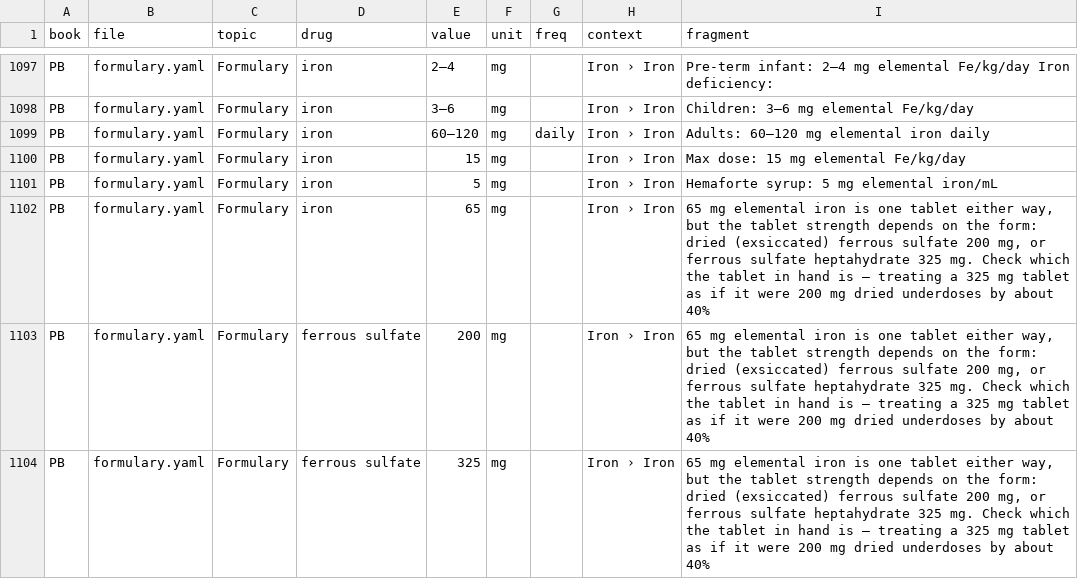
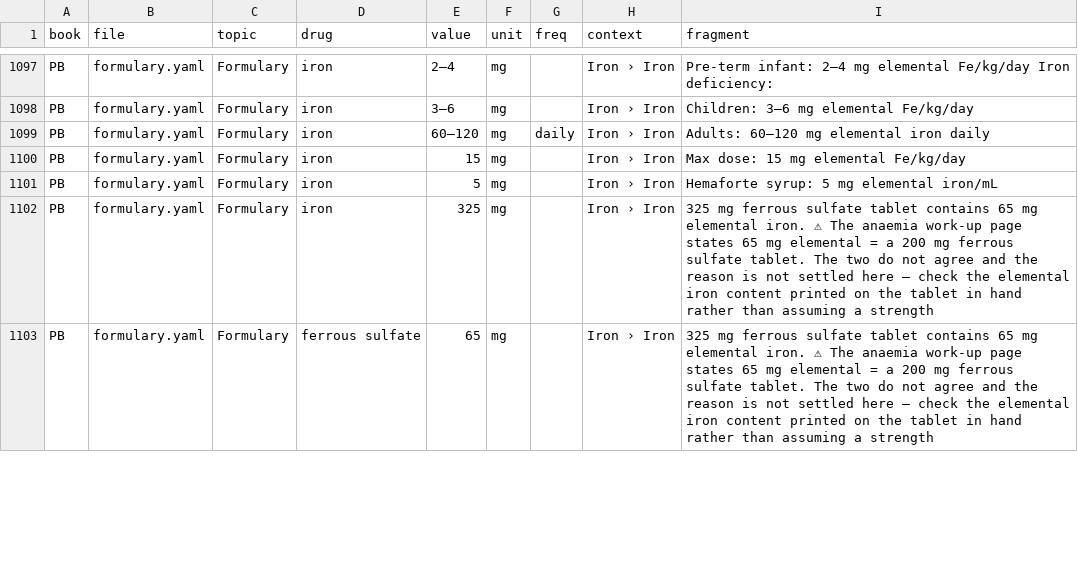
Before and after one commit to fhir-fli/orbweaver, a TSV file: tool/crossbook/doses.tsv, drawn as a sheet; only a part is shown, gaps mark what is left out; the diff covers the shown part only; the diff names each change by its address in the sheet, - before the commit and + after, or states it on an @@ line.

Commit message:
Revert two unsourced clinical claims I introduced today
Asked whether the findings were real or invented, I re-checked provenance
on everything applied today. Two claims were my own recall, not a checked
source, and both had been written into the books.

Piperaquine: I changed the malaria page from a flat 18 mg/kg to '24 mg/kg
under 25 kg, 18 at or above'. The WHO print says 18 mg/kg at all weights.
The page was faithful and I overwrote it from memory. Reverted. The
formulary's conflicting ~24 mg/kg is now a question for OpenEvidence.

Ferrous sulfate: I wrote that 200 mg dried and 325 mg heptahydrate both
contain 65 mg elemental iron. The ProtocolBook print says 325 mg contains
65 mg; the anaemia page's 200 mg is what differs. My explanation was
plausible and unverified. Reverted. Both pages now flag that they
disagree and say to check the elemental iron printed on the tablet,
without explaining why.

Both inventions happened while fixing a real discrepancy the tooling had
surfaced. The tool was right that the pages disagreed. The invention was
in supplying the reason. Finding a disagreement and resolving it are
different acts and only the first is mine.

Provenance of everything else applied today is now written out in the
findings record: what was quoted from print, what came from an OE ruling,
what is structural, what is derived arithmetic, and the two figures taken
from our own pages that a source has not confirmed.

```diff
--- a/tool/crossbook/doses.tsv
+++ b/tool/crossbook/doses.tsv
-E1102 (value): 65
+E1102 (value): 325
-I1102:I1103 (fragment): 65 mg elemental iron is one tablet either way, but the tablet strength depends on the form: dried (exsiccated) ferrous sulfate 200 mg, or ferrous sulfate heptahydrate 325 mg. Check which the tablet in hand is — treating a 325 mg tablet as if it were 200 mg dried underdoses by about 40%
+I1102:I1103 (fragment): 325 mg ferrous sulfate tablet contains 65 mg elemental iron. ⚠ The anaemia work-up page states 65 mg elemental = a 200 mg ferrous sulfate tablet. The two do not agree and the reason is not settled here — check the elemental iron content printed on the tablet in hand rather than assuming a strength
-E1103 (value): 200
+E1103 (value): 65
-row 1104: PB | formulary.yaml | Formulary | ferrous sulfate | 325 | mg |  | Iron › Iron | 65 mg elemental iron is one tablet either way, but the tablet strength depends on the form: dried (exsiccated) ferrous sulfate 200 mg, or ferrous sulfate heptahydrate 325 mg. Check which the tablet in hand is — treating a 325 mg tablet as if it were 200 mg dried underdoses by about 40%
```
Also changed, not shown: 2 removed rows and 9 edited cells elsewhere in this file, tool/formulary_page_parity_baseline.tsv, 5 other files.
